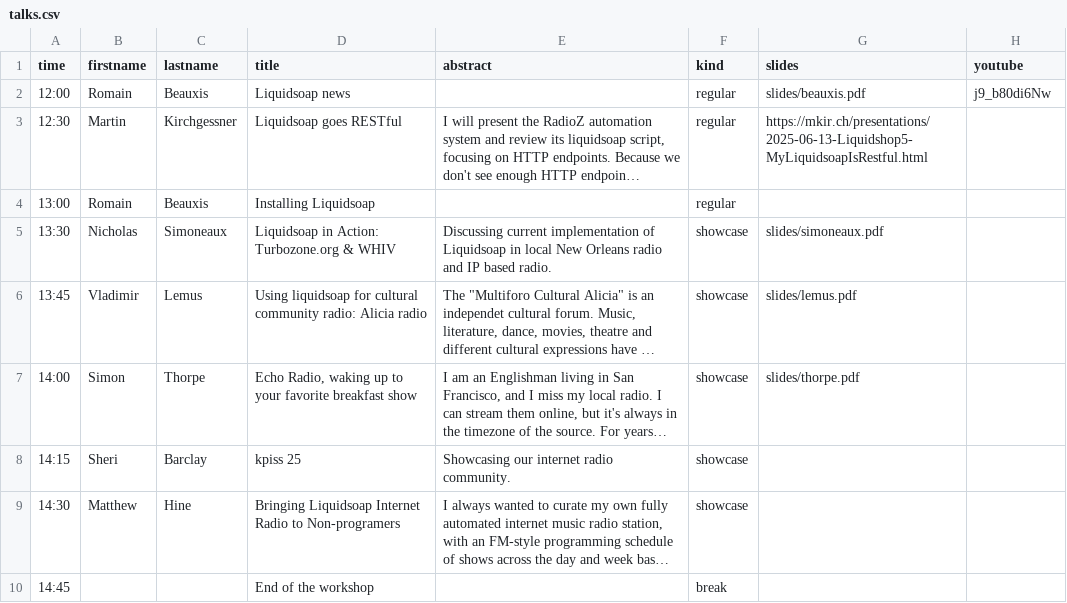
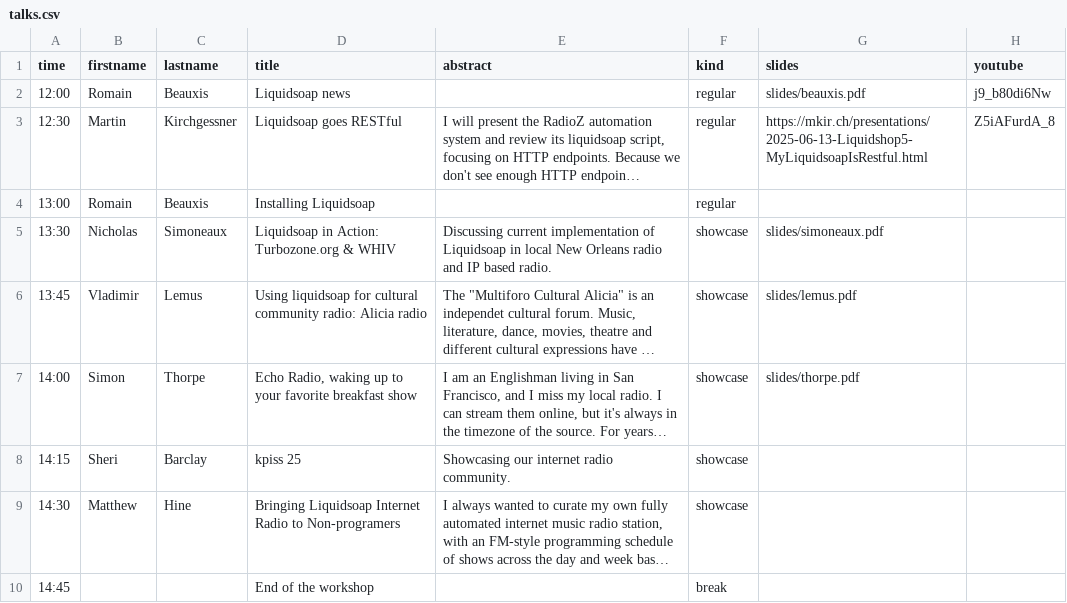
Before and after one commit to savonet/liquidshop, a CSV file: _data/ls5/talks.csv, drawn as a sheet; long unchanged cells end in …; the diff names each change by its address in the sheet, - before the commit and + after, or states it on an @@ line.

Commit message:
Another video.

```diff
--- a/_data/ls5/talks.csv
+++ b/_data/ls5/talks.csv
-H3 (youtube): (empty)
+H3 (youtube): Z5iAFurdA_8
```
